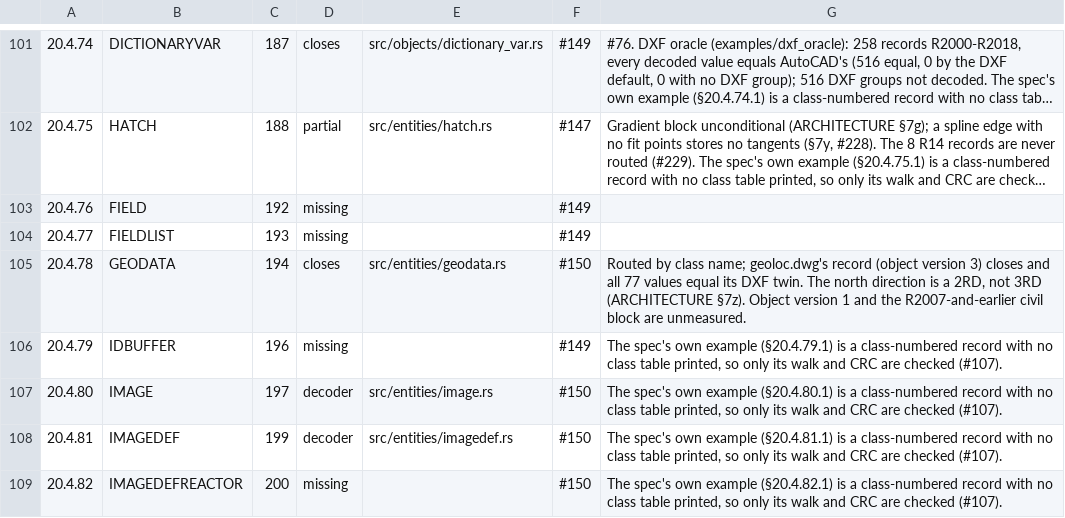
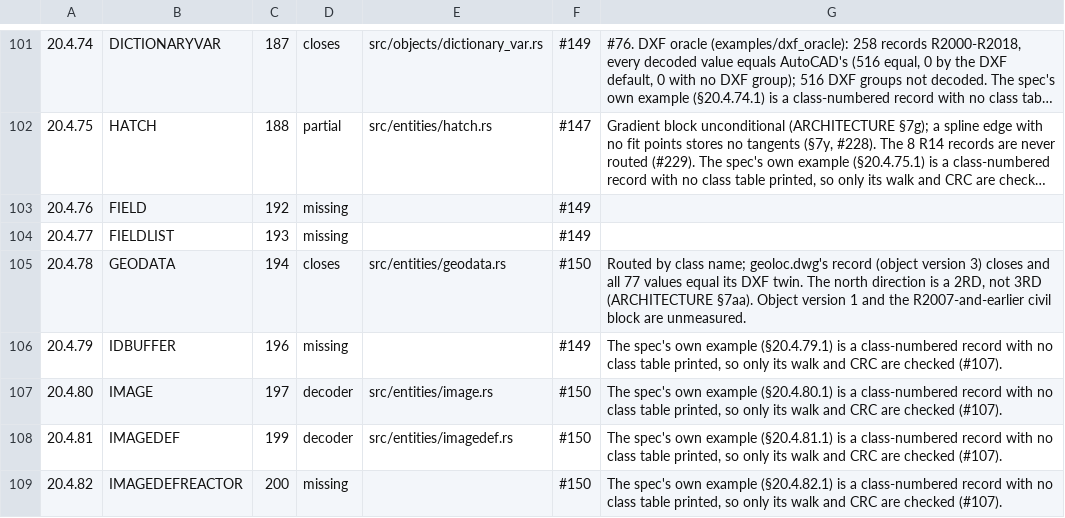
Before and after one commit to DrunkOnJava/dwg-rs, a TSV file: docs/data/spec-coverage.tsv, drawn as a sheet; only a part is shown, gaps mark what is left out; long unchanged cells end in ….

Commit message:
docs(architecture): renumber the new section (7z->7aa) after the sections main added

```diff
--- a/docs/data/spec-coverage.tsv
+++ b/docs/data/spec-coverage.tsv
@@ -104,3 +104,3 @@
 20.4.77	FIELDLIST	193	missing		#149	
-20.4.78	GEODATA	194	closes	src/entities/geodata.rs	#150	Routed by class name; geoloc.dwg's record (object version 3) closes and all 77 values equal its DXF twin. The north direction is a 2RD, not 3RD (ARCHITECTURE §7z). Object version 1 and the R2007-and-earlier civil block are unmeasured.
+20.4.78	GEODATA	194	closes	src/entities/geodata.rs	#150	Routed by class name; geoloc.dwg's record (object version 3) closes and all 77 values equal its DXF twin. The north direction is a 2RD, not 3RD (ARCHITECTURE §7aa). Object version 1 and the R2007-and-earlier civil block are unmeasured.
 20.4.79	IDBUFFER	196	missing		#149	The spec's own example (§20.4.79.1) is a class-numbered record with no class table printed, so only its walk and CRC are checked (#107).
```
Also changed, not shown: 2 other files.
